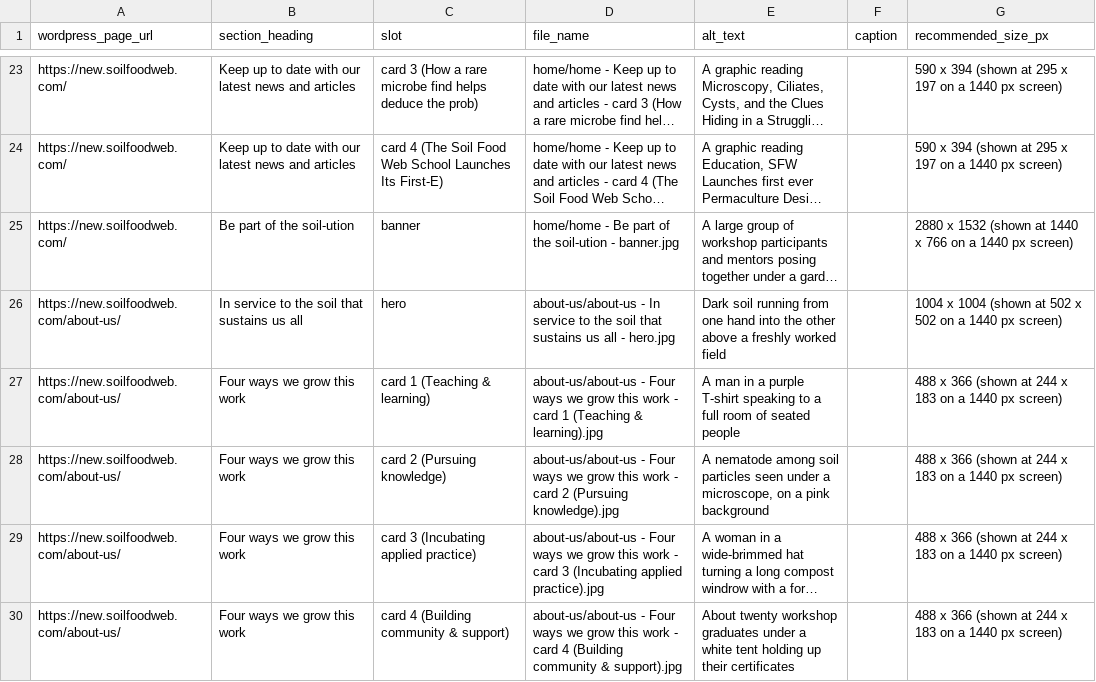
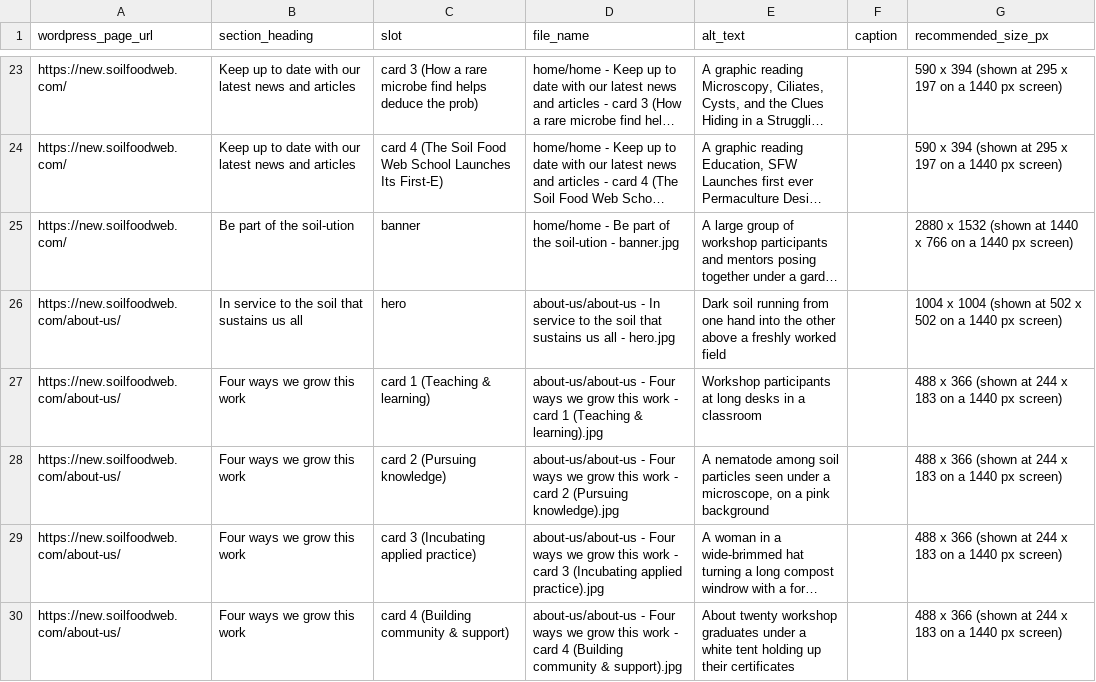
Before and after one commit to linneamoritznyc/final-SFWsite-Linnea, a CSV file: exports/stephanie/image-handoff.csv, drawn as a sheet; only a part is shown, gaps mark what is left out; long unchanged cells end in …; the diff names each change by its address in the sheet, - before the commit and + after, or states it on an @@ line.

```diff
--- a/exports/stephanie/image-handoff.csv
+++ b/exports/stephanie/image-handoff.csv
-E27 (alt_text): A man in a purple T-shirt speaking to a full room of seated people
+E27 (alt_text): Workshop participants at long desks in a classroom
```
Also changed, not shown: 8 other files.
